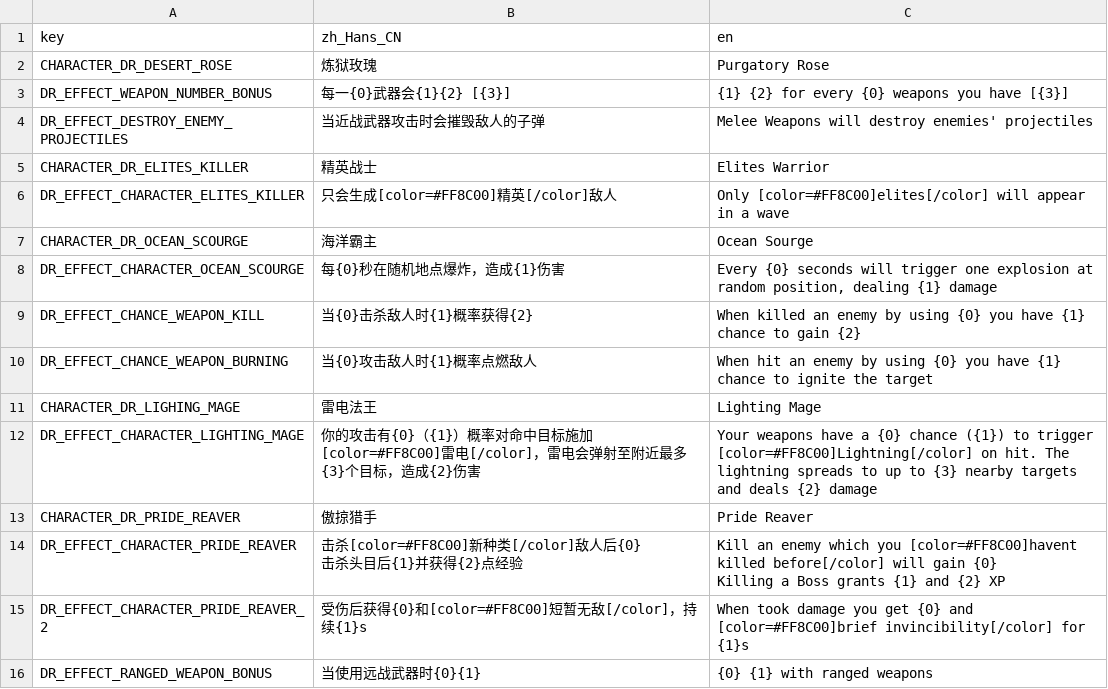
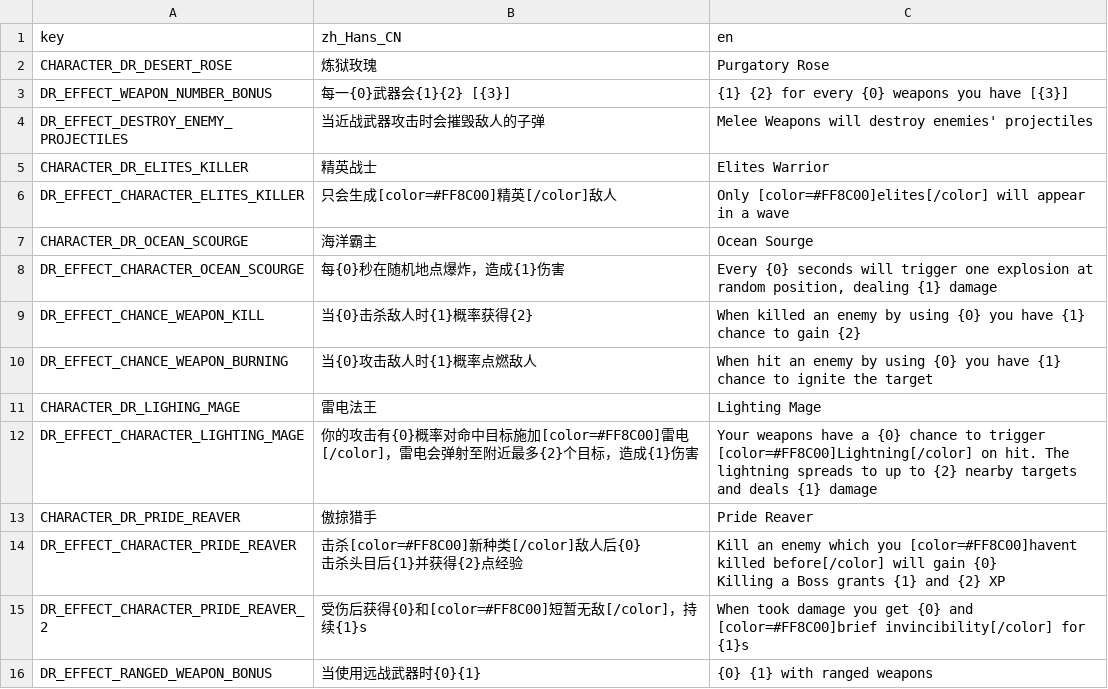
Before and after one commit to Qingyunruooyu/JonathanFox-LegendsOnLeague, a CSV file: translations/mod_translation.csv, drawn as a sheet.

Commit message:
lightning mage adjustment

```diff
--- a/translations/mod_translation.csv
+++ b/translations/mod_translation.csv
@@ -11,3 +11,3 @@ DR_EFFECT_CHANCE_WEAPON_BURNING,当{0}攻击敌人时{1}概率点燃敌人,When
 CHARACTER_DR_LIGHING_MAGE,雷电法王,Lighting Mage
-DR_EFFECT_CHARACTER_LIGHTING_MAGE,你的攻击有{0}（{1}）概率对命中目标施加[color=#FF8C00]雷电[/color]，雷电会弹射至附近最多{3}个目标，造成{2}伤害,"Your weapons have a {0} chance ({1}) to trigger [color=#FF8C00]Lightning[/color] on hit. The lightning spreads to up to {3} nearby targets and deals {2} damage"
+DR_EFFECT_CHARACTER_LIGHTING_MAGE,你的攻击有{0}概率对命中目标施加[color=#FF8C00]雷电[/color]，雷电会弹射至附近最多{2}个目标，造成{1}伤害,Your weapons have a {0} chance to trigger [color=#FF8C00]Lightning[/color] on hit. The lightning spreads to up to {2} nearby targets and deals {1} damage
 CHARACTER_DR_PRIDE_REAVER,傲掠猎手,Pride Reaver
```
Also changed, not shown: 3 other files.
